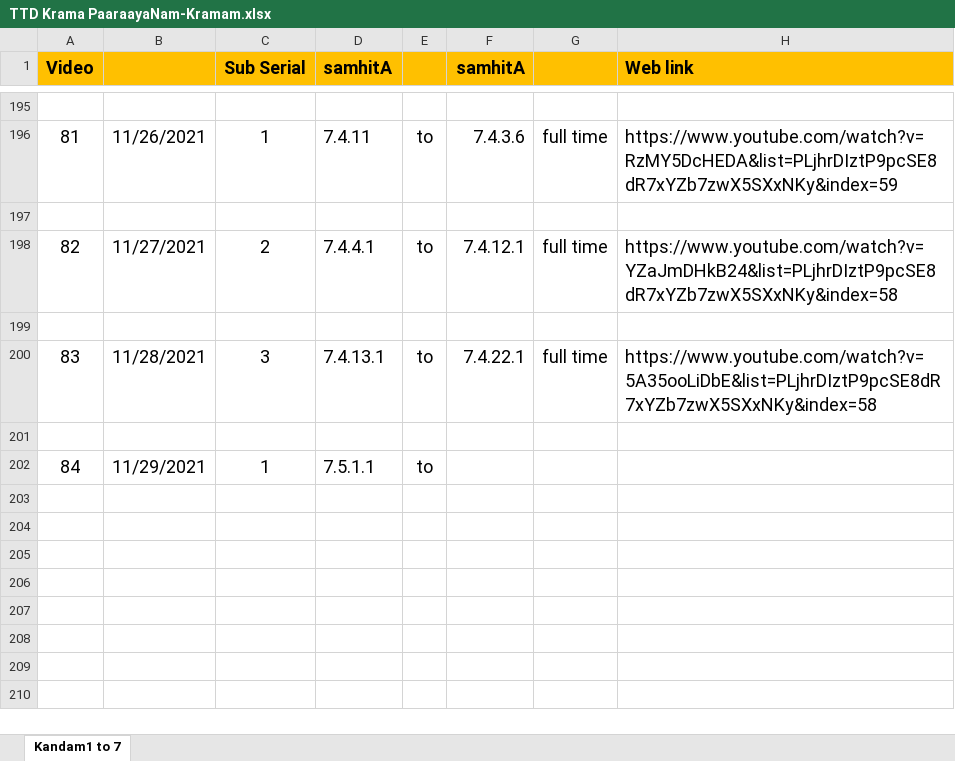
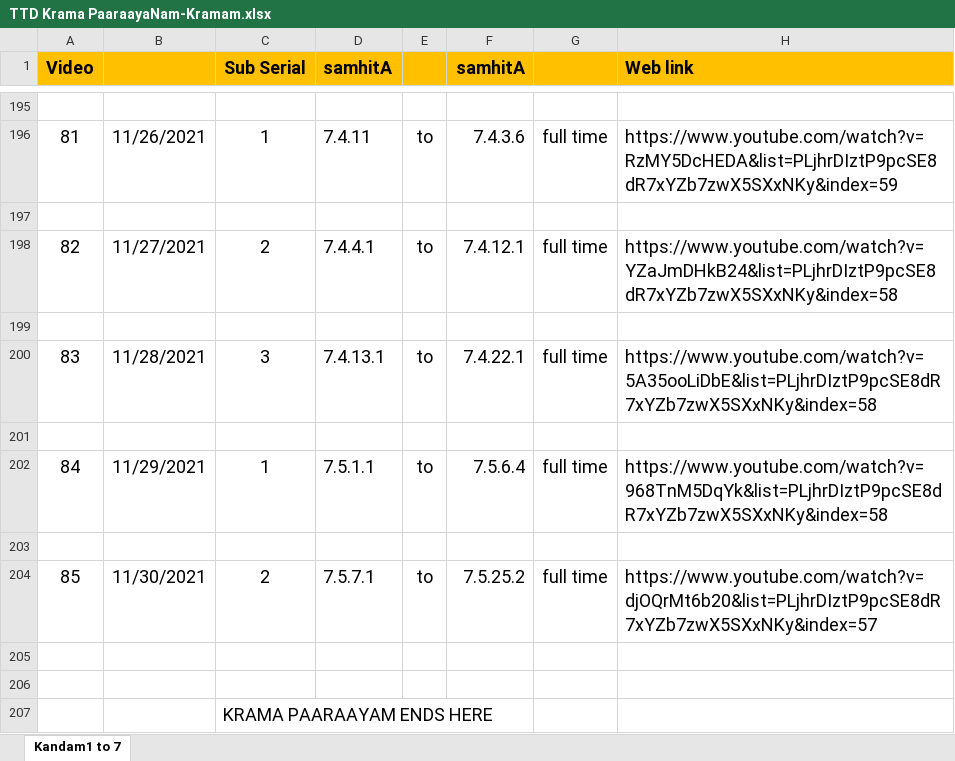
Before and after one commit to KYVeda/texts, an Excel workbook: TS Jatai Working/TTD Krama PaaraayaNam-Kramam.xlsx, sheet Kandam1 to 7, drawn as a sheet; only a part is shown, gaps mark what is left out; values as stored, in another font and other column widths than the file's, no borders; the diff names each change by its address in the sheet, - before the commit and + after, or states it on an @@ line.

```diff
--- a/TS Jatai Working/TTD Krama PaaraayaNam-Kramam.xlsx (sheet Kandam1 to 7)
+++ b/TS Jatai Working/TTD Krama PaaraayaNam-Kramam.xlsx (sheet Kandam1 to 7)
-F202 (samhitA): (empty)
+F202 (samhitA): 7.5.6.4
-G202: (empty)
+G202: full time
-H202 (Web link): (empty)
+H202 (Web link): https://www.youtube.com/watch?v=968TnM5DqYk&list=PLjhrDIztP9pcSE8dR7xYZb7zwX5SXxNKy&index=58
+row 203: (empty)
+row 204: 85 | 11/30/2021 | 2 | 7.5.7.1 | to | 7.5.25.2 | full time | https://www.youtube.com/watch?v=djOQrMt6b20&list=PLjhrDIztP9pcSE8dR7xYZb7zwX5SXxNKy&index=57
+row 205: (empty)
+row 206: (empty)
+row 207:  |  | KRAMA PAARAAYAM ENDS HERE
```
Also changed, not shown: 10 other files.
